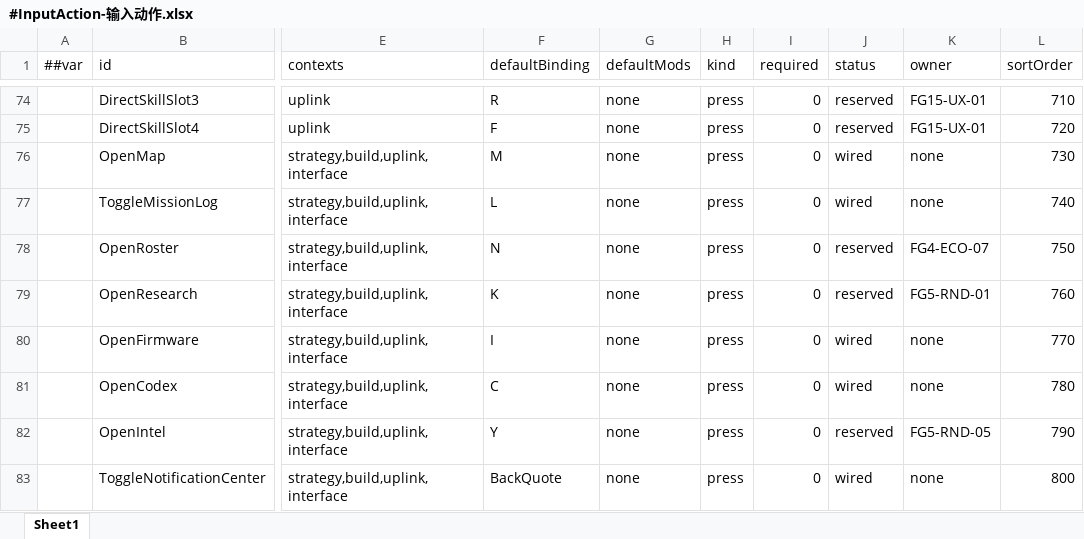
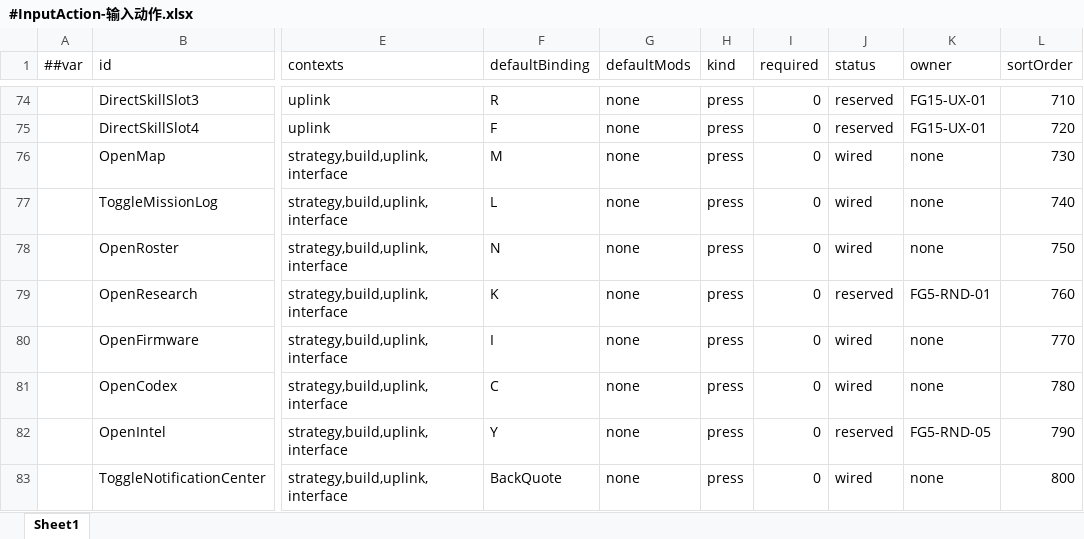
Before and after one commit to silencebin1993/TEngine, an Excel workbook: Configs/GameConfig/Datas/fg/#InputAction-输入动作.xlsx, sheet Sheet1, drawn as a sheet; only a part is shown, gaps mark what is left out; values as stored, in another font and other column widths than the file's, no borders; the diff names each change by its address in the sheet, - before the commit and + after, or states it on an @@ line.

```diff
--- a/Configs/GameConfig/Datas/fg/#InputAction-输入动作.xlsx (sheet Sheet1)
+++ b/Configs/GameConfig/Datas/fg/#InputAction-输入动作.xlsx (sheet Sheet1)
-J78 (status): reserved
+J78 (status): wired
-K78 (owner): FG4-ECO-07
+K78 (owner): none
```
Also changed, not shown: Configs/GameConfig/Datas/fg/#CodexEntry-机制图鉴条目.xlsx, Configs/GameConfig/Datas/fg/#HomeTuning-家园与格网调参.xlsx, 46 other files.
